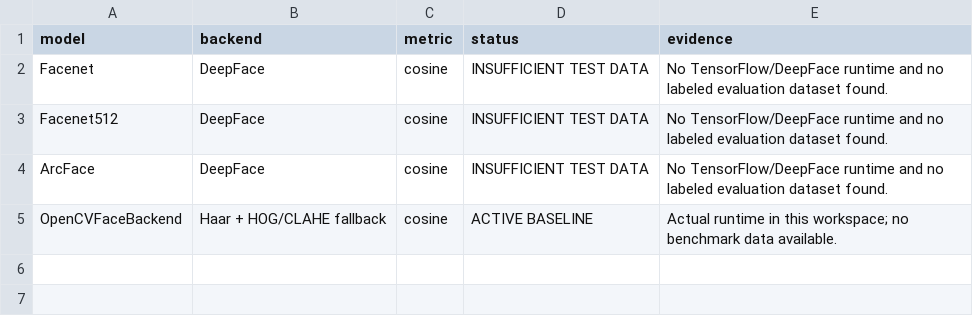
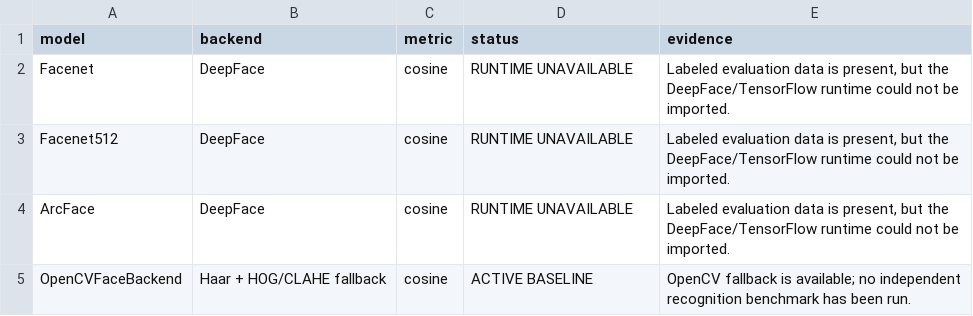
Before and after one commit to maharshkewat-india/N-ONE, a CSV file: evaluation/results/model_results.csv, drawn as a sheet.

```diff
--- a/evaluation/results/model_results.csv
+++ b/evaluation/results/model_results.csv
@@ -1,5 +1,5 @@
 model,backend,metric,status,evidence
-Facenet,DeepFace,cosine,INSUFFICIENT TEST DATA,No TensorFlow/DeepFace runtime and no labeled evaluation dataset found.
-Facenet512,DeepFace,cosine,INSUFFICIENT TEST DATA,No TensorFlow/DeepFace runtime and no labeled evaluation dataset found.
-ArcFace,DeepFace,cosine,INSUFFICIENT TEST DATA,No TensorFlow/DeepFace runtime and no labeled evaluation dataset found.
-OpenCVFaceBackend,Haar + HOG/CLAHE fallback,cosine,ACTIVE BASELINE,Actual runtime in this workspace; no benchmark data available.
+Facenet,DeepFace,cosine,RUNTIME UNAVAILABLE,"Labeled evaluation data is present, but the DeepFace/TensorFlow runtime could not be imported."
+Facenet512,DeepFace,cosine,RUNTIME UNAVAILABLE,"Labeled evaluation data is present, but the DeepFace/TensorFlow runtime could not be imported."
+ArcFace,DeepFace,cosine,RUNTIME UNAVAILABLE,"Labeled evaluation data is present, but the DeepFace/TensorFlow runtime could not be imported."
+OpenCVFaceBackend,Haar + HOG/CLAHE fallback,cosine,ACTIVE BASELINE,OpenCV fallback is available; no independent recognition benchmark has been run.
```
Also changed, not shown: evaluation/results/threshold_results.csv, 6 other files.
